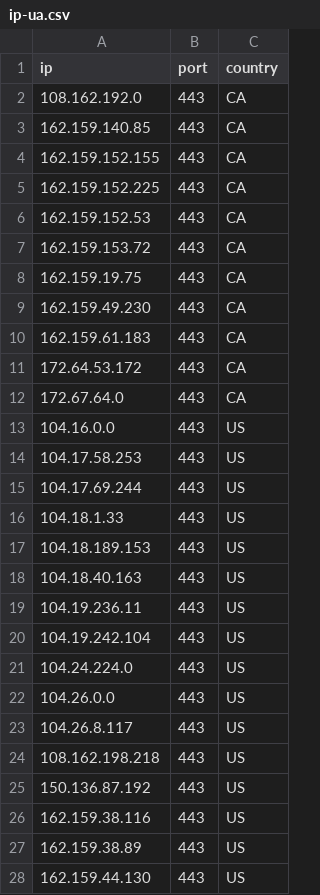
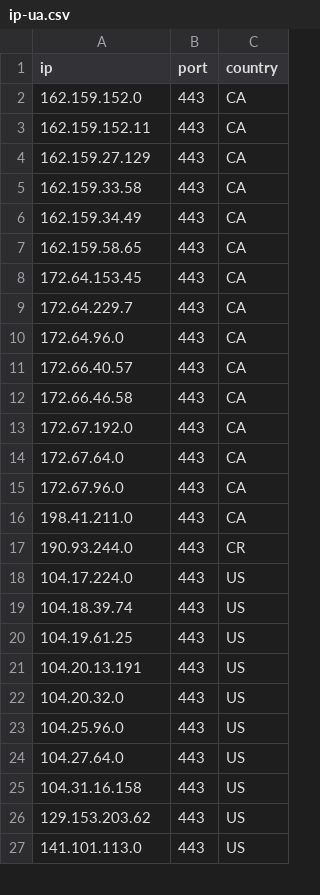
Before and after one commit to kexoub/CloudflareSpeedTest_txt, a CSV file: ip-ua.csv, drawn as a sheet; only a part is shown; the diff covers the shown part only.

```diff
--- a/ip-ua.csv
+++ b/ip-ua.csv
@@ -1,28 +1,27 @@
 ip,port,country
-108.162.192.0,443,CA
-162.159.140.85,443,CA
-162.159.152.155,443,CA
-162.159.152.225,443,CA
-162.159.152.53,443,CA
-162.159.153.72,443,CA
-162.159.19.75,443,CA
-162.159.49.230,443,CA
-162.159.61.183,443,CA
-172.64.53.172,443,CA
+162.159.152.0,443,CA
+162.159.152.11,443,CA
+162.159.27.129,443,CA
+162.159.33.58,443,CA
+162.159.34.49,443,CA
+162.159.58.65,443,CA
+172.64.153.45,443,CA
+172.64.229.7,443,CA
+172.64.96.0,443,CA
+172.66.40.57,443,CA
+172.66.46.58,443,CA
+172.67.192.0,443,CA
 172.67.64.0,443,CA
-104.16.0.0,443,US
-104.17.58.253,443,US
-104.17.69.244,443,US
-104.18.1.33,443,US
-104.18.189.153,443,US
-104.18.40.163,443,US
-104.19.236.11,443,US
-104.19.242.104,443,US
-104.24.224.0,443,US
-104.26.0.0,443,US
-104.26.8.117,443,US
-108.162.198.218,443,US
-150.136.87.192,443,US
-162.159.38.116,443,US
-162.159.38.89,443,US
-162.159.44.130,443,US
+172.67.96.0,443,CA
+198.41.211.0,443,CA
+190.93.244.0,443,CR
+104.17.224.0,443,US
+104.18.39.74,443,US
+104.19.61.25,443,US
+104.20.13.191,443,US
+104.20.32.0,443,US
+104.25.96.0,443,US
+104.27.64.0,443,US
+104.31.16.158,443,US
+129.153.203.62,443,US
+141.101.113.0,443,US
```
Also changed, not shown: 1 edited cell elsewhere in this file, result.csv, 3 other files.
